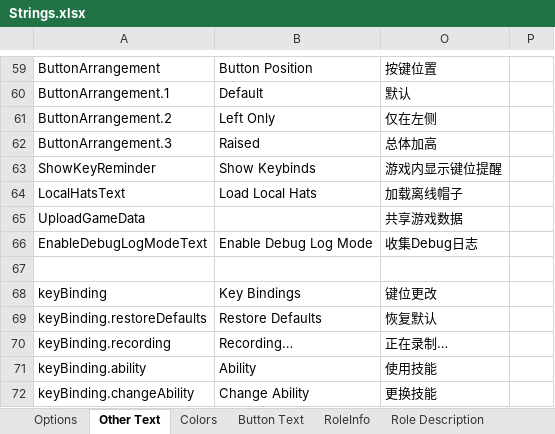
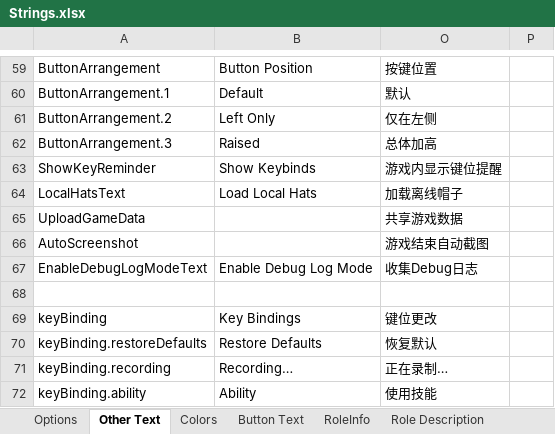
Before and after one commit to mxyx-club/TheOtherUs-Edited, an Excel workbook: Strings.xlsx, sheet Other Text, drawn as a sheet; only a part is shown, gaps mark what is left out; the shorter side is filled out with more unchanged rows; values as stored, in another font and other column widths than the file's, no borders; the diff names each change by its address in the sheet, - before the commit and + after, or states it on an @@ line.

```diff
--- a/Strings.xlsx (sheet Other Text)
+++ b/Strings.xlsx (sheet Other Text)
+row 66: AutoScreenshot |  | 游戏结束自动截图
```
Also changed, not shown: 17 other files.
